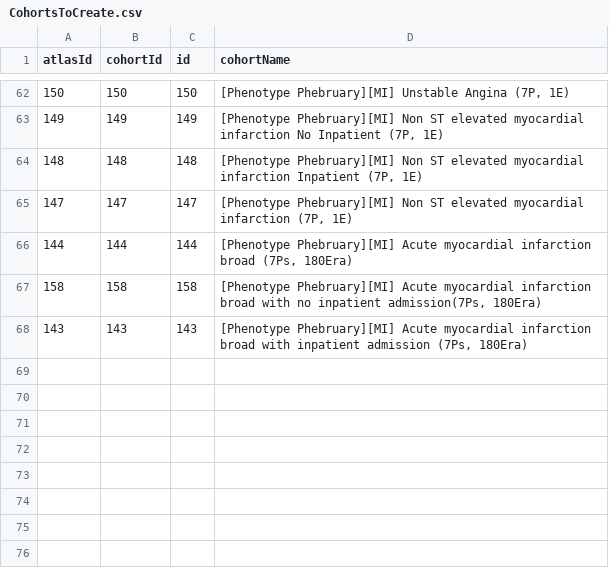
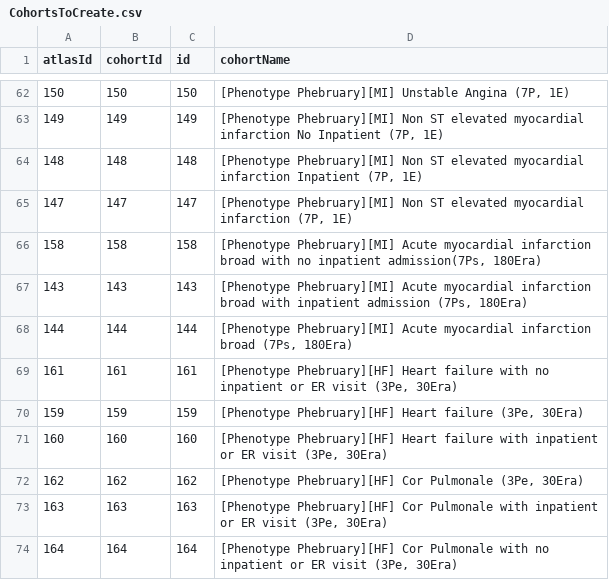
Before and after one commit to ohdsi-studies/PhenotypePhebruary, a CSV file: inst/settings/CohortsToCreate.csv, drawn as a sheet; only a part is shown, gaps mark what is left out.

Commit message:
Add heart failure

```diff
--- a/inst/settings/CohortsToCreate.csv
+++ b/inst/settings/CohortsToCreate.csv
@@ -65,4 +65,10 @@ atlasId,cohortId,id,cohortName
 147,147,147,"[Phenotype Phebruary][MI] Non ST elevated myocardial infarction (7P, 1E)"
-144,144,144,"[Phenotype Phebruary][MI] Acute myocardial infarction broad (7Ps, 180Era)"
 158,158,158,"[Phenotype Phebruary][MI] Acute myocardial infarction broad with no inpatient admission(7Ps, 180Era)"
 143,143,143,"[Phenotype Phebruary][MI] Acute myocardial infarction broad with inpatient admission (7Ps, 180Era)"
+144,144,144,"[Phenotype Phebruary][MI] Acute myocardial infarction broad (7Ps, 180Era)"
+161,161,161,"[Phenotype Phebruary][HF] Heart failure with no inpatient or ER visit (3Pe, 30Era)"
+159,159,159,"[Phenotype Phebruary][HF] Heart failure (3Pe, 30Era)"
+160,160,160,"[Phenotype Phebruary][HF] Heart failure with inpatient or ER visit (3Pe, 30Era)"
+162,162,162,"[Phenotype Phebruary][HF] Cor Pulmonale (3Pe, 30Era)"
+163,163,163,"[Phenotype Phebruary][HF] Cor Pulmonale with inpatient or ER visit (3Pe, 30Era)"
+164,164,164,"[Phenotype Phebruary][HF] Cor Pulmonale with no inpatient or ER visit (3Pe, 30Era)"
```
Also changed, not shown: 15 other files.
